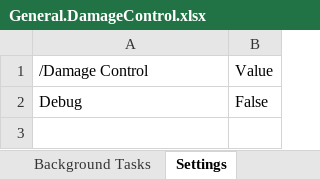
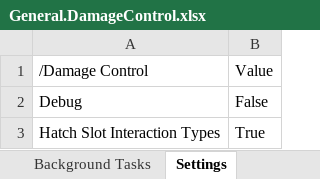
Before and after one commit to awkay/damage-control-mod, an Excel workbook: mod/Data Sheets/General.DamageControl.xlsx, sheet Settings, drawn as a sheet; values as stored, in another font and other column widths than the file's, no borders; the diff names each change by its address in the sheet, - before the commit and + after, or states it on an @@ line.

```diff
--- a/mod/Data Sheets/General.DamageControl.xlsx (sheet Settings)
+++ b/mod/Data Sheets/General.DamageControl.xlsx (sheet Settings)
+row 3: Hatch Slot Interaction Types | True
```
Also changed, not shown: mod/Data Sheets/Locales.DamageControl.xlsx, 35 other files.
